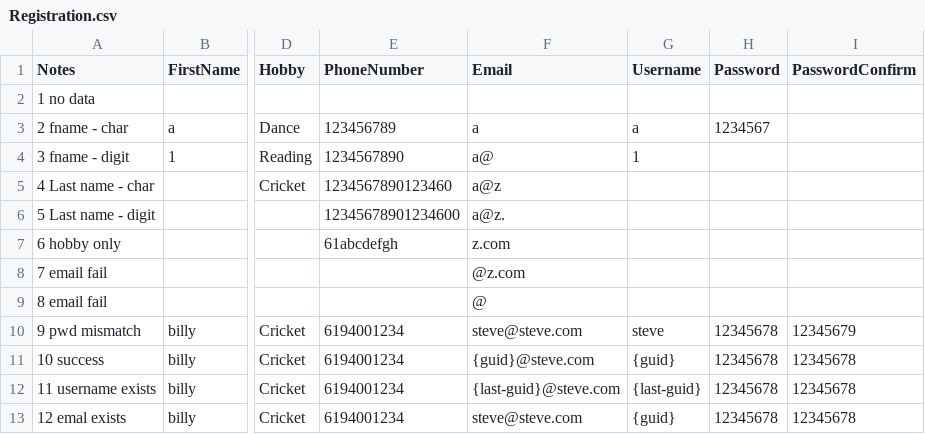
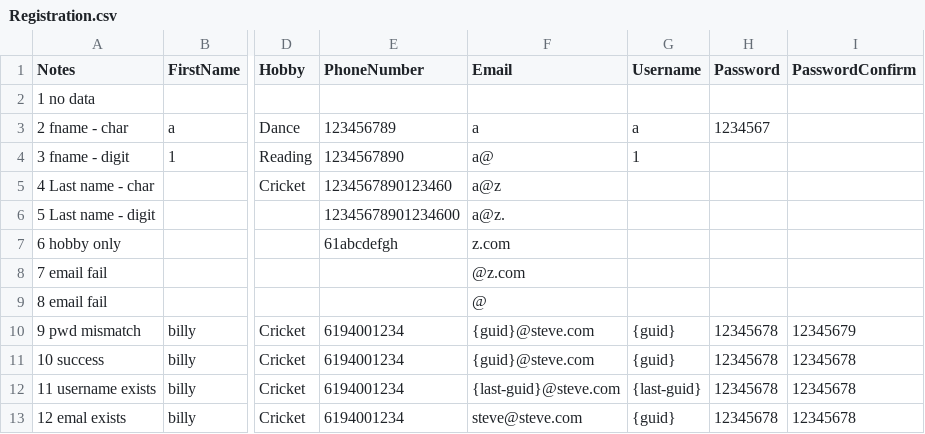
Before and after one commit to kurt-patrick/qa, a CSV file: csharp/KPE/Rx/DemoQA/Registration.csv, drawn as a sheet; only a part is shown, gaps mark what is left out; the diff names each change by its address in the sheet, - before the commit and + after, or states it on an @@ line.

```diff
--- a/csharp/KPE/Rx/DemoQA/Registration.csv
+++ b/csharp/KPE/Rx/DemoQA/Registration.csv
-F10 (Email): steve@steve.com
+F10 (Email): {guid}@steve.com
-G10 (Username): steve
+G10 (Username): {guid}
```
Also changed, not shown: 9 other files.
